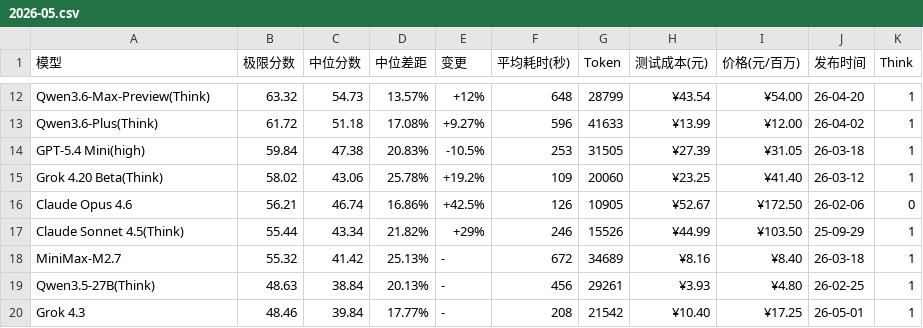
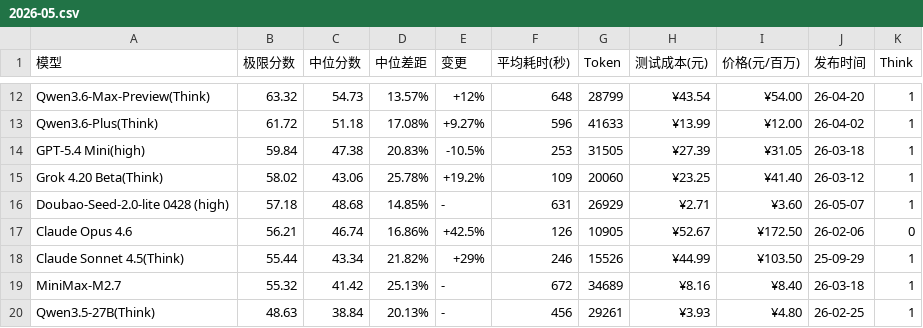
Before and after one commit to llm2014/llm_benchmark, a CSV file: docs/data/logic/2026-05.csv, drawn as a sheet; only a part is shown, gaps mark what is left out; the shorter side is filled out with more unchanged rows; the diff names each change by its address in the sheet, - before the commit and + after, or states it on an @@ line.

Commit message:
add seed lite 0428

```diff
--- a/docs/data/logic/2026-05.csv
+++ b/docs/data/logic/2026-05.csv
+row 16: Doubao-Seed-2.0-lite 0428 (high) | 57.18 | 48.68 | 14.85% | - | 631 | 26929 | ¥2.71 | ¥3.60 | 26-05-07 | 1
```
